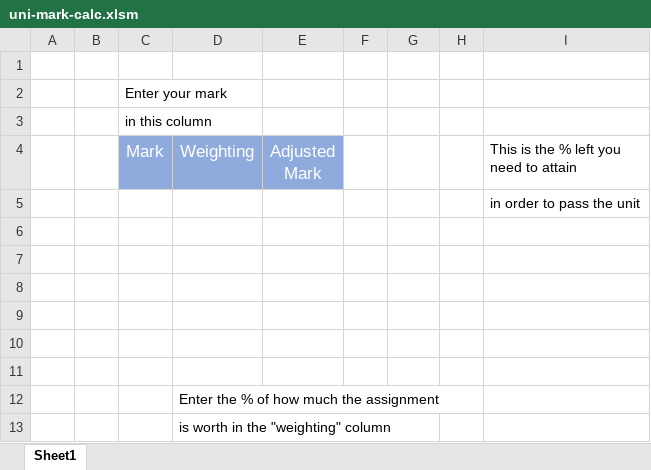
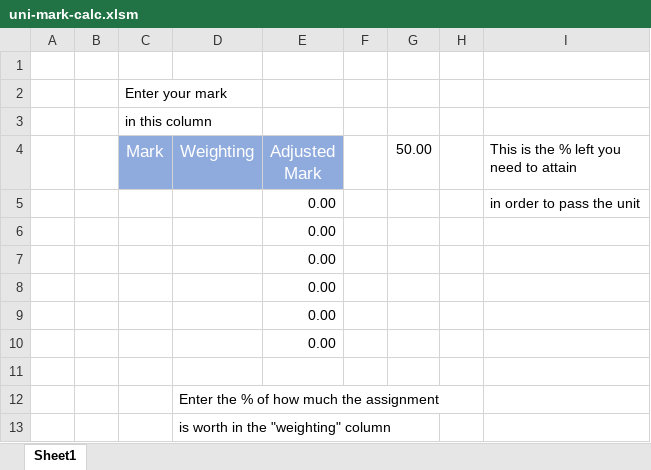
Before and after one commit to alibwhite/beginner-projects, an Excel workbook: uni-mark-calc.xlsm, sheet Sheet1, drawn as a sheet; values as stored, in another font and other column widths than the file's, no borders; charts and pictures not drawn; the diff names each change by its address in the sheet, - before the commit and + after, or states it on an @@ line.

Commit message:
updated uni-mark-calc

```diff
--- a/uni-mark-calc.xlsm (sheet Sheet1)
+++ b/uni-mark-calc.xlsm (sheet Sheet1)
-G4: (empty)
+G4: 50.00
-E5:E10 (Adjusted Mark): (empty)
+E5:E10 (Adjusted Mark): 0.00
```
Also changed, not shown: charts or pictures.
